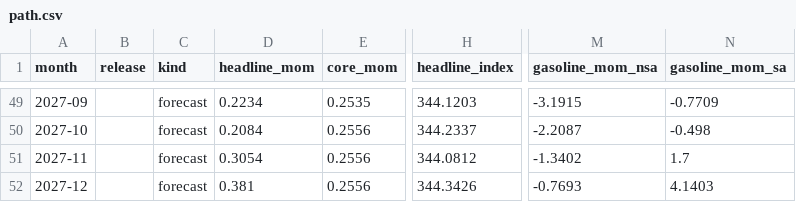
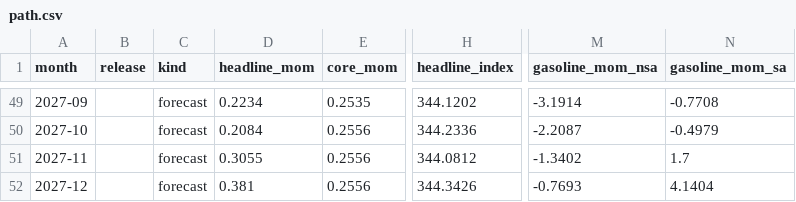
Before and after one commit to macroconvexity/arthurmota, a CSV file: inflation/data/path.csv, drawn as a sheet; only a part is shown, gaps mark what is left out; the diff covers the shown part only; the diff names each change by its address in the sheet, - before the commit and + after, or states it on an @@ line.

```diff
--- a/inflation/data/path.csv
+++ b/inflation/data/path.csv
-H49 (headline_index): 344.1203
+H49 (headline_index): 344.1202
-M49 (gasoline_mom_nsa): -3.1915
+M49 (gasoline_mom_nsa): -3.1914
-N49 (gasoline_mom_sa): -0.7709
+N49 (gasoline_mom_sa): -0.7708
-H50 (headline_index): 344.2337
+H50 (headline_index): 344.2336
-N50 (gasoline_mom_sa): -0.498
+N50 (gasoline_mom_sa): -0.4979
-D51 (headline_mom): 0.3054
+D51 (headline_mom): 0.3055
-N52 (gasoline_mom_sa): 4.1403
+N52 (gasoline_mom_sa): 4.1404
```
Also changed, not shown: 54 edited cells elsewhere in this file, inflation/data/gasoline_weekly.csv, inflation/data/history.csv, 1 other file.
